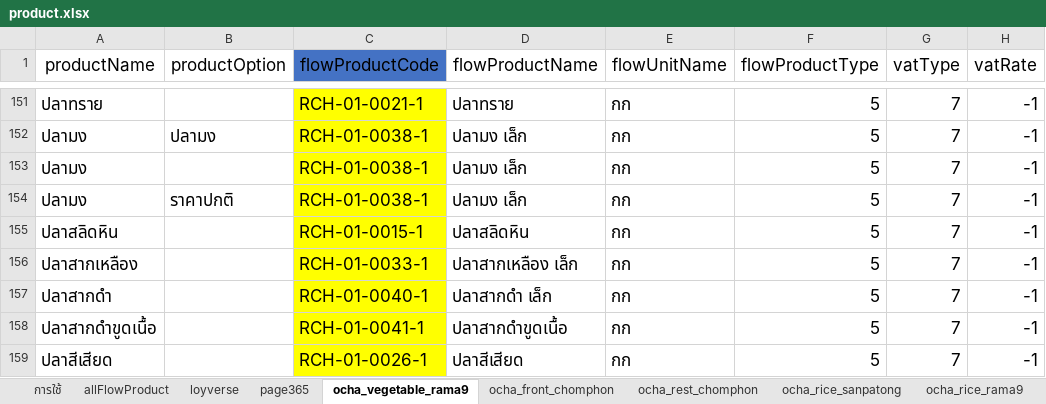
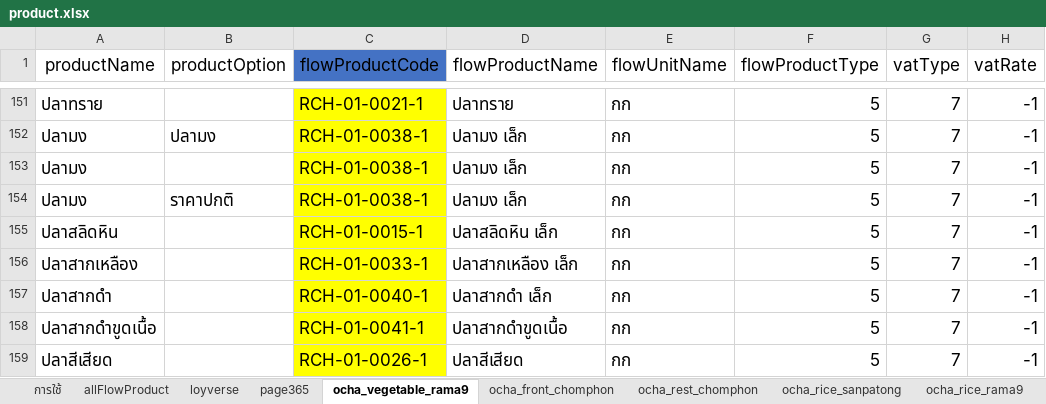
Before and after one commit to yothinn/thamFlowAcc, an Excel workbook: product.xlsx, sheet ocha_vegetable_rama9, drawn as a sheet; only a part is shown, gaps mark what is left out; values as stored, in another font and other column widths than the file's, no borders; conditional formats and table styles not drawn; the diff names each change by its address in the sheet, - before the commit and + after, or states it on an @@ line.

```diff
--- a/product.xlsx (sheet ocha_vegetable_rama9)
+++ b/product.xlsx (sheet ocha_vegetable_rama9)
-D155 (flowProductName): ปลาสลิดหิน
+D155 (flowProductName): ปลาสลิดหิน เล็ก
```
Also changed, not shown: sheet allFlowProduct, sheet page365, hidden cells, purchases_seafood/purchases_seafood.xlsx, 1 other file.
